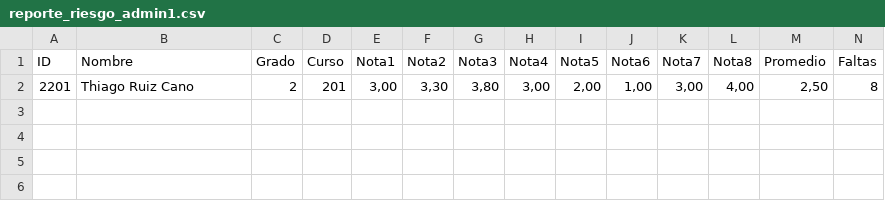
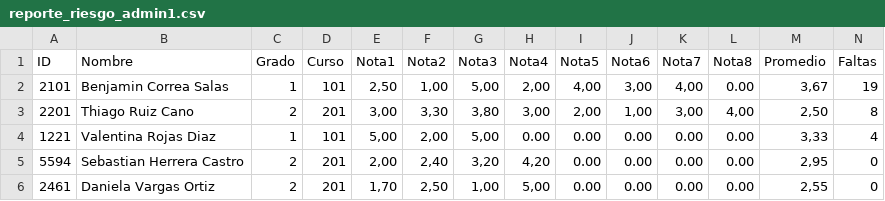
Before and after one commit to Jefferson576/Codigo-proyecto-de-aula-2, a CSV file: reporte_riesgo_admin1.csv, drawn as a sheet; only a part is shown; rows hold the shown columns only; the diff names each change by its address in the sheet, - before the commit and + after, or states it on an @@ line.

```diff
--- a/reporte_riesgo_admin1.csv
+++ b/reporte_riesgo_admin1.csv
+row 2: 2101 | Benjamin Correa Salas | 1 | 101 | 2,50 | 1,00 | 5,00 | 2,00 | 4,00 | 3,00 | 4,00 | 0.00 | 3,67 | 19
+row 4: 1221 | Valentina Rojas Diaz | 1 | 101 | 5,00 | 2,00 | 5,00 | 0.00 | 0.00 | 0.00 | 0.00 | 0.00 | 3,33 | 4
+row 5: 5594 | Sebastian Herrera Castro | 2 | 201 | 2,00 | 2,40 | 3,20 | 4,20 | 0.00 | 0.00 | 0.00 | 0.00 | 2,95 | 0
+row 6: 2461 | Daniela Vargas Ortiz | 2 | 201 | 1,70 | 2,50 | 1,00 | 5,00 | 0.00 | 0.00 | 0.00 | 0.00 | 2,55 | 0
```
Also changed, not shown: 5 other files.
